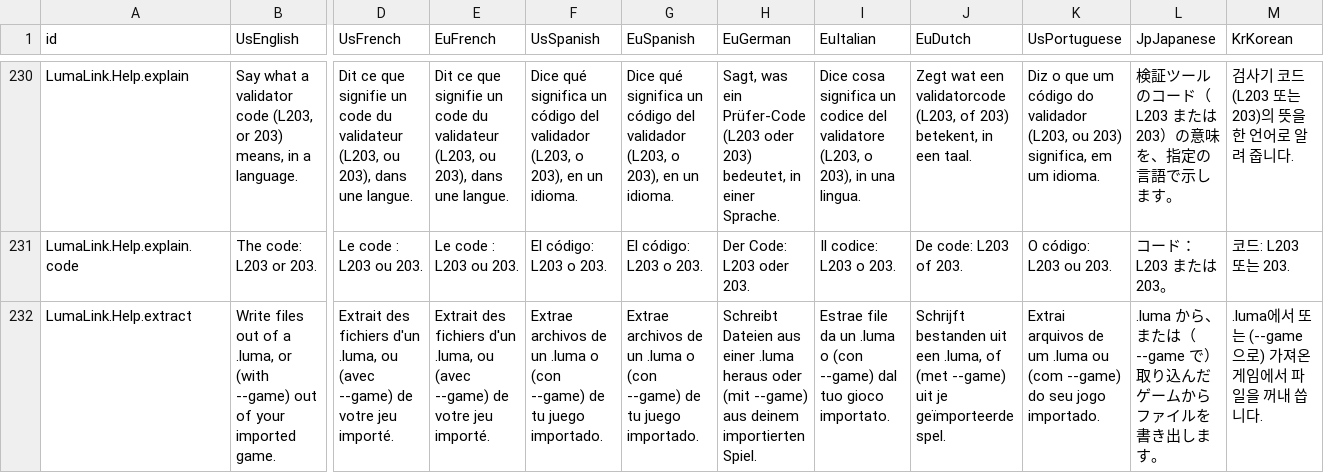
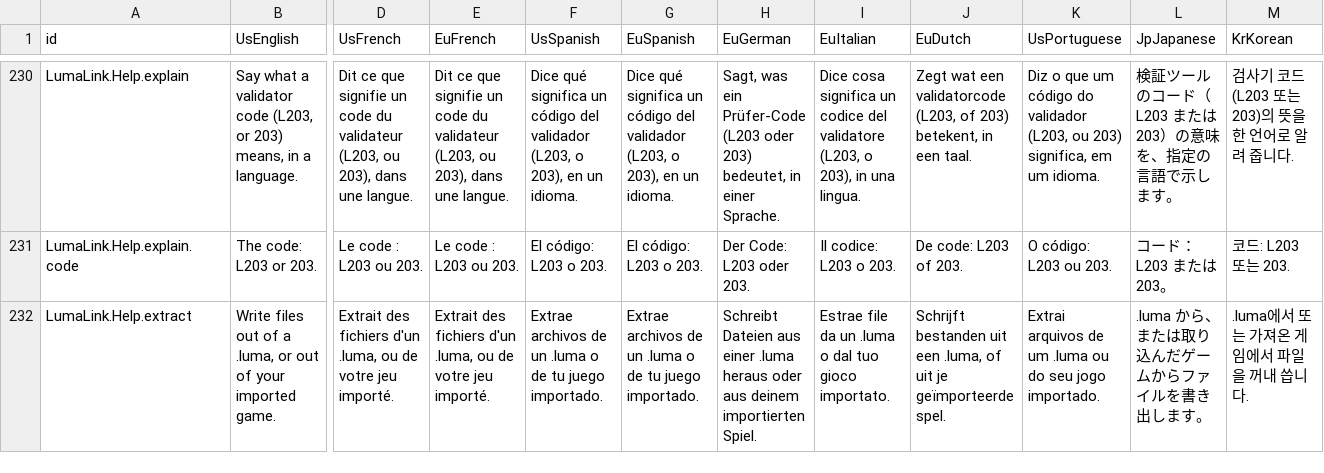
Before and after one commit to NebulaCoop/lumalink-coop, a TSV file: crates/lumalink-core/text/LumaLinkText.tsv, drawn as a sheet; only a part is shown, gaps mark what is left out; the diff covers the shown part only; the diff names each change by its address in the sheet, - before the commit and + after, or states it on an @@ line.

Commit message:
lumalink help: list and extract use the installed game unless --game names another

```diff
--- a/crates/lumalink-core/text/LumaLinkText.tsv
+++ b/crates/lumalink-core/text/LumaLinkText.tsv
-B232 (UsEnglish): ….luma, or (with --game) out of…
+B232 (UsEnglish): ….luma, or out of…
-D232 (UsFrench): ….luma, ou (avec --game) de votre…
+D232 (UsFrench): ….luma, ou de votre…
-E232 (EuFrench): ….luma, ou (avec --game) de votre…
+E232 (EuFrench): ….luma, ou de votre…
-F232 (UsSpanish): ….luma o (con --game) de tu…
+F232 (UsSpanish): ….luma o de tu…
-G232 (EuSpanish): ….luma o (con --game) de tu…
+G232 (EuSpanish): ….luma o de tu…
-H232 (EuGerman): …heraus oder (mit --game) aus deinem…
+H232 (EuGerman): …heraus oder aus deinem…
-I232 (EuItalian): ….luma o (con --game) dal tuo…
+I232 (EuItalian): ….luma o dal tuo…
-J232 (EuDutch): ….luma, of (met --game) uit je…
+J232 (EuDutch): ….luma, of uit je…
-K232 (UsPortuguese): ….luma ou (com --game) do seu…
+K232 (UsPortuguese): ….luma ou do seu…
-L232 (JpJapanese): .luma から、または（--game で）取り込んだゲームからファイルを書き出します。
+L232 (JpJapanese): .luma から、または取り込んだゲームからファイルを書き出します。
-M232 (KrKorean): .luma에서 또는 (--game으로) 가져온 게임에서 파일을 꺼내 씁니다.
+M232 (KrKorean): .luma에서 또는 가져온 게임에서 파일을 꺼내 씁니다.
```
Also changed, not shown: 54 edited cells elsewhere in this file, 1 other file.
